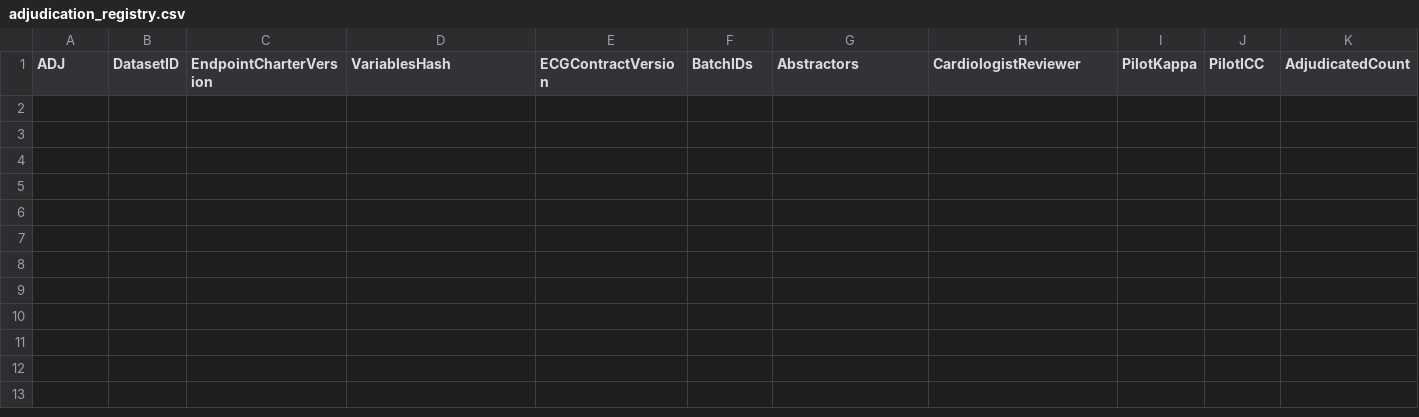
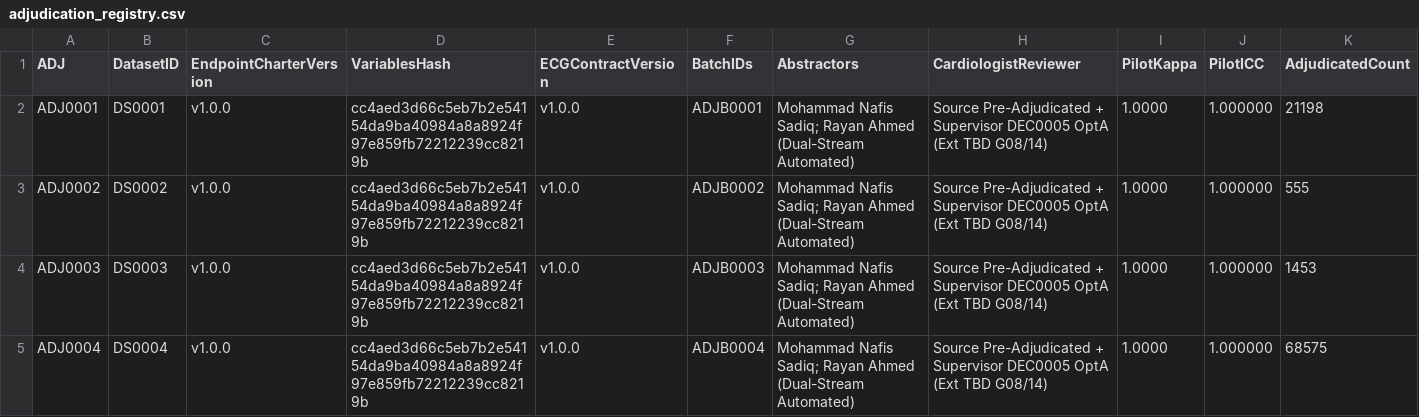
Before and after one commit to Rayan105/Thesis-for-Defense, a CSV file: 04_Outcome_Schema_QA/adjudication_registry.csv, drawn as a sheet; only a part is shown; rows hold the shown columns only; the diff names each change by its address in the sheet, - before the commit and + after, or states it on an @@ line.

Commit message:
STEP-018: Complete whole-cohort QA (91781 eligible, 0 violations), freeze ADJ0001-04 hashes, draft DEC0006 & G06 review

```diff
--- a/04_Outcome_Schema_QA/adjudication_registry.csv
+++ b/04_Outcome_Schema_QA/adjudication_registry.csv
+row 2: ADJ0001 | DS0001 | v1.0.0 | cc4aed3d66c5eb7b2e54154da9ba40984a8a8924f97e859fb72212239cc8219b | v1.0.0 | ADJB0001 | Mohammad Nafis Sadiq; Rayan Ahmed (Dual-Stream Automated) | Source Pre-Adjudicated + Supervisor DEC0005 OptA (Ext TBD G08/14) | 1.0000 | 1.000000 | 21198
+row 3: ADJ0002 | DS0002 | v1.0.0 | cc4aed3d66c5eb7b2e54154da9ba40984a8a8924f97e859fb72212239cc8219b | v1.0.0 | ADJB0002 | Mohammad Nafis Sadiq; Rayan Ahmed (Dual-Stream Automated) | Source Pre-Adjudicated + Supervisor DEC0005 OptA (Ext TBD G08/14) | 1.0000 | 1.000000 | 555
+row 4: ADJ0003 | DS0003 | v1.0.0 | cc4aed3d66c5eb7b2e54154da9ba40984a8a8924f97e859fb72212239cc8219b | v1.0.0 | ADJB0003 | Mohammad Nafis Sadiq; Rayan Ahmed (Dual-Stream Automated) | Source Pre-Adjudicated + Supervisor DEC0005 OptA (Ext TBD G08/14) | 1.0000 | 1.000000 | 1453
+row 5: ADJ0004 | DS0004 | v1.0.0 | cc4aed3d66c5eb7b2e54154da9ba40984a8a8924f97e859fb72212239cc8219b | v1.0.0 | ADJB0004 | Mohammad Nafis Sadiq; Rayan Ahmed (Dual-Stream Automated) | Source Pre-Adjudicated + Supervisor DEC0005 OptA (Ext TBD G08/14) | 1.0000 | 1.000000 | 68575
```
Also changed, not shown: 01_Project_Management/decisions.csv, 01_Project_Management/gates.csv, 9 other files.
